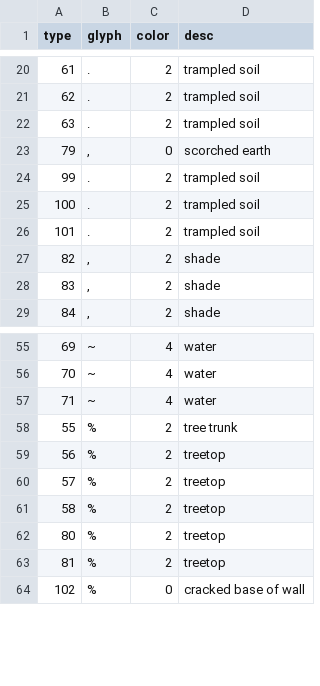
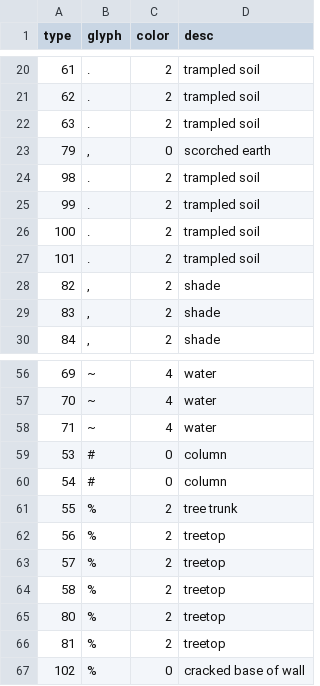
Before and after one commit to riscy/gladrl, a CSV file: config/world.csv, drawn as a sheet; only a part is shown, gaps mark what is left out; the diff names each change by its address in the sheet, - before the commit and + after, or states it on an @@ line.

Commit message:
add missing tile glyphs

```diff
--- a/config/world.csv
+++ b/config/world.csv
+row 24: 98 | . | 2 | trampled soil
+row 59: 53 | # | 0 | column
+row 60: 54 | # | 0 | column
```
